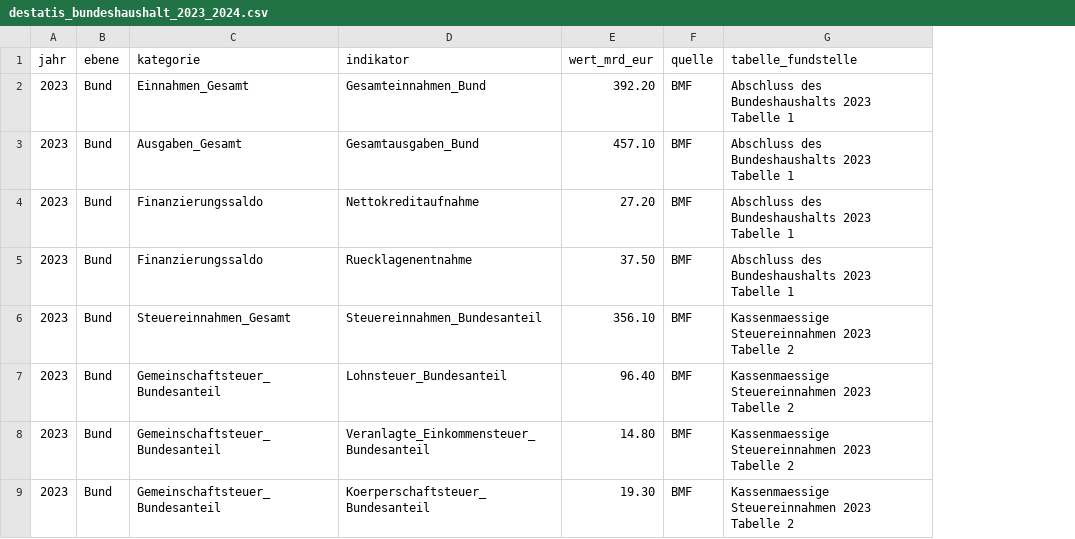
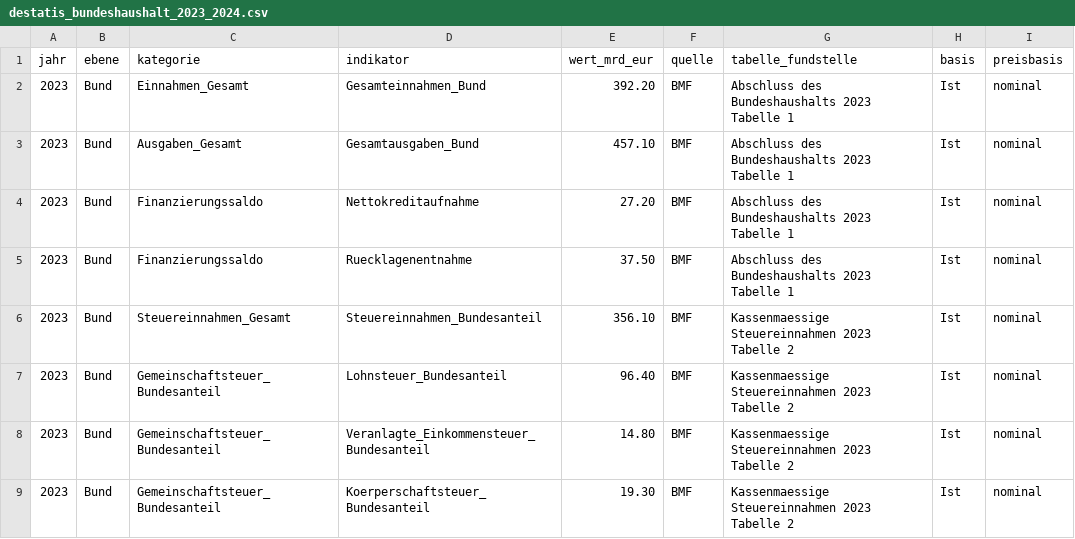
Before and after one commit to visualDemographics/DE-fiscal-per-capita, a CSV file: rawdata/destatis_bundeshaushalt_2023_2024.csv, drawn as a sheet; only a part is shown; the diff names each change by its address in the sheet, - before the commit and + after, or states it on an @@ line.

```diff
--- a/rawdata/destatis_bundeshaushalt_2023_2024.csv
+++ b/rawdata/destatis_bundeshaushalt_2023_2024.csv
+column H (basis), rows 2-9: all Ist
+column I (preisbasis), rows 2-9: all nominal
```
Also changed, not shown: rawdata/MANIFEST.csv, rawdata/bayern_staatshaushalt_2023_2024.csv, 47 other files.
